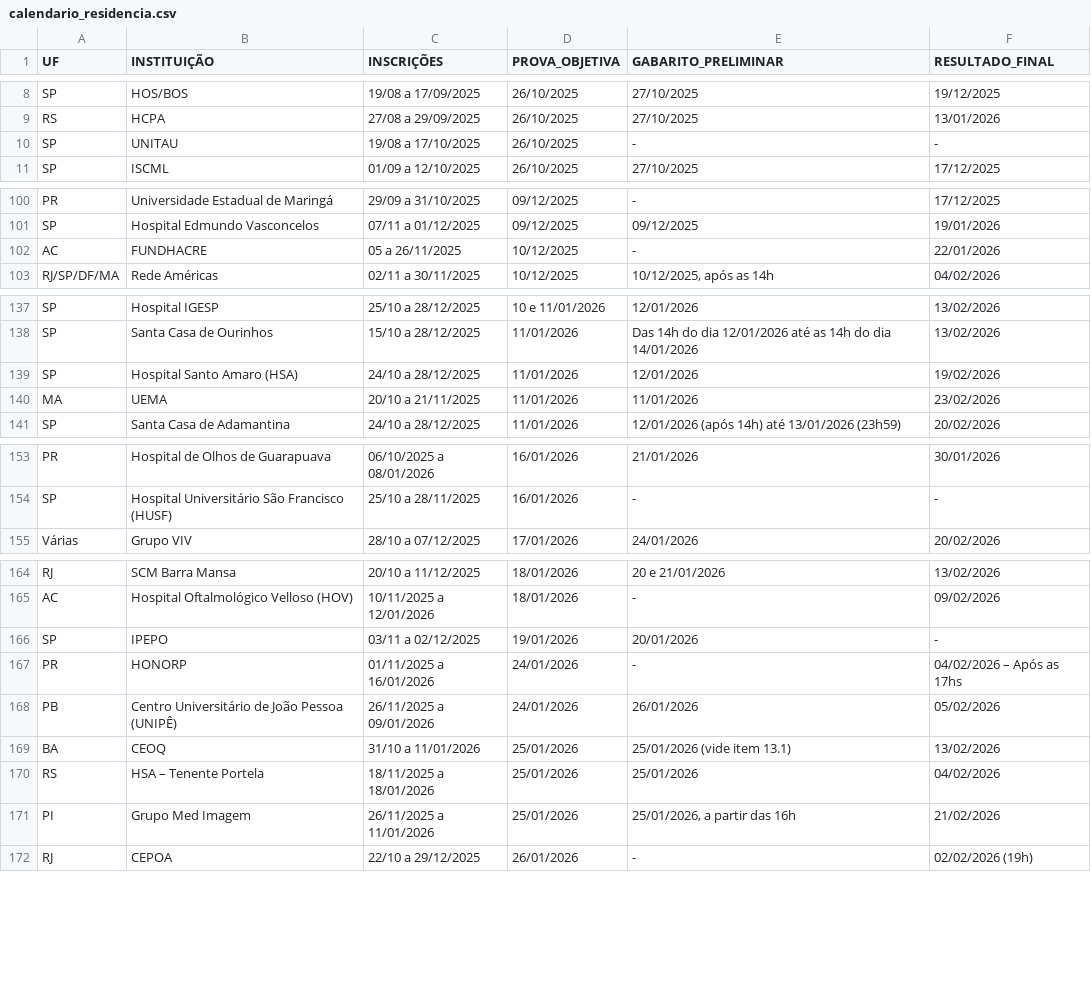
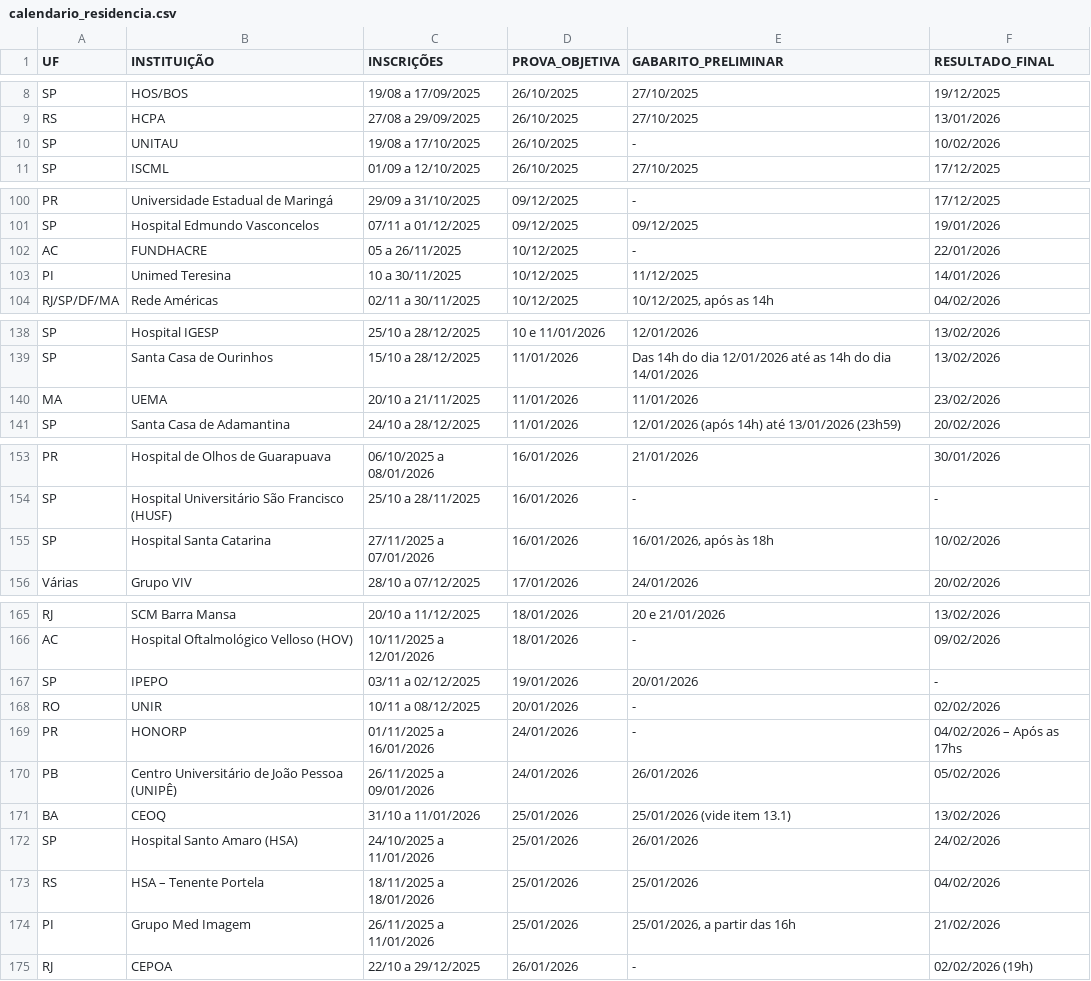
Before and after one commit to cadeteafya/calendario-provas, a CSV file: data/calendario_residencia.csv, drawn as a sheet; only a part is shown, gaps mark what is left out; the diff covers the shown part only.

```diff
--- a/data/calendario_residencia.csv
+++ b/data/calendario_residencia.csv
@@ -9,3 +9,3 @@ SP,HOS/BOS,19/08 a 17/09/2025,26/10/2025,27/10/2025,19/12/2025
 RS,HCPA,27/08 a 29/09/2025,26/10/2025,27/10/2025,13/01/2026
-SP,UNITAU,19/08 a 17/10/2025,26/10/2025,-,-
+SP,UNITAU,19/08 a 17/10/2025,26/10/2025,-,10/02/2026
 SP,ISCML,01/09 a 12/10/2025,26/10/2025,27/10/2025,17/12/2025
@@ -102,2 +102,3 @@ SP,Hospital Edmundo Vasconcelos,07/11 a 01/12/2025,09/12/2025,09/12/2025,19/01/2
 AC,FUNDHACRE,05 a 26/11/2025,10/12/2025,-,22/01/2026
+PI,Unimed Teresina,10 a 30/11/2025,10/12/2025,11/12/2025,14/01/2026
 RJ/SP/DF/MA,Rede Américas,02/11 a 30/11/2025,10/12/2025,"10/12/2025, após as 14h",04/02/2026
@@ -138,3 +139,2 @@ SP,Hospital IGESP,25/10 a 28/12/2025,10 e 11/01/2026,12/01/2026,13/02/2026
 SP,Santa Casa de Ourinhos,15/10 a 28/12/2025,11/01/2026,Das 14h do dia 12/01/2026 até as 14h do dia 14/01/2026,13/02/2026
-SP,Hospital Santo Amaro (HSA),24/10 a 28/12/2025,11/01/2026,12/01/2026,19/02/2026
 MA,UEMA,20/10 a 21/11/2025,11/01/2026,11/01/2026,23/02/2026
@@ -154,2 +154,3 @@ PR,Hospital de Olhos de Guarapuava,06/10/2025 a 08/01/2026,16/01/2026,21/01/2026
 SP,Hospital Universitário São Francisco (HUSF),25/10 a 28/11/2025,16/01/2026,-,-
+SP,Hospital Santa Catarina,27/11/2025 a 07/01/2026,16/01/2026,"16/01/2026, após às 18h",10/02/2026
 Várias,Grupo VIV,28/10 a 07/12/2025,17/01/2026,24/01/2026,20/02/2026
@@ -166,2 +167,3 @@ AC,Hospital Oftalmológico Velloso (HOV),10/11/2025 a 12/01/2026,18/01/2026,-,09
 SP,IPEPO,03/11 a 02/12/2025,19/01/2026,20/01/2026,-
+RO,UNIR,10/11 a 08/12/2025,20/01/2026,-,02/02/2026
 PR,HONORP,01/11/2025 a 16/01/2026,24/01/2026,-,04/02/2026 – Após as 17hs
@@ -169,2 +171,3 @@ PB,Centro Universitário de João Pessoa (UNIPÊ),26/11/2025 a 09/01/2026,24/01/
 BA,CEOQ,31/10 a 11/01/2026,25/01/2026,25/01/2026 (vide item 13.1),13/02/2026
+SP,Hospital Santo Amaro (HSA),24/10/2025 a 11/01/2026,25/01/2026,26/01/2026,24/02/2026
 RS,HSA – Tenente Portela,18/11/2025 a 18/01/2026,25/01/2026,25/01/2026,04/02/2026
```
Also changed, not shown: 1 edited cell elsewhere in this file, 2 other files.
